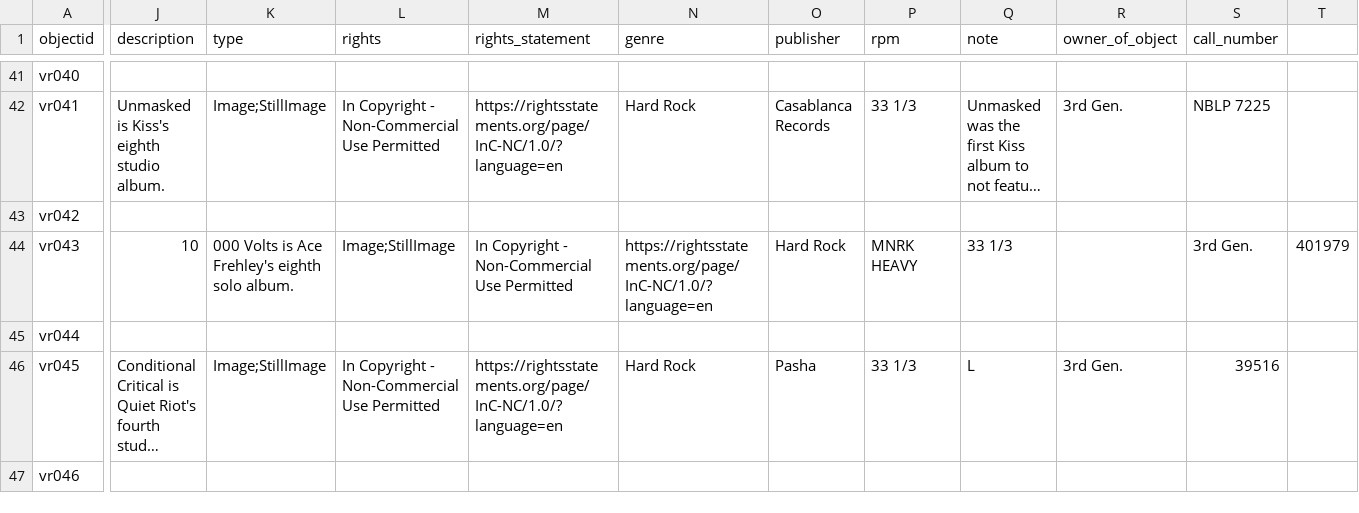
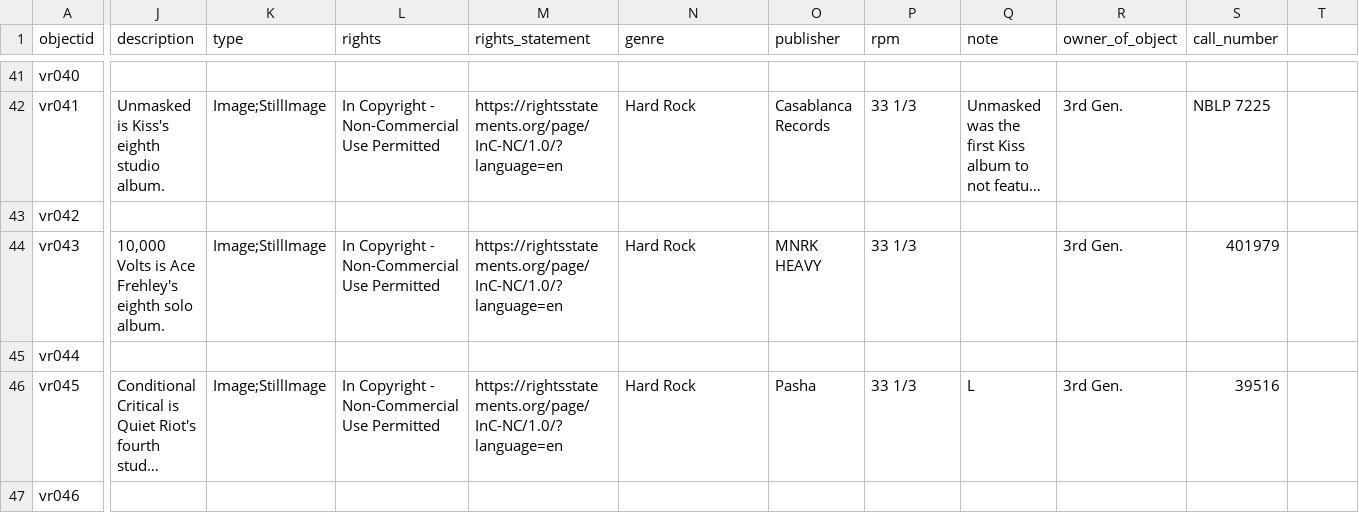
Before and after one commit to aspeas/Delete_when_done, a CSV file: _data/test.csv, drawn as a sheet; only a part is shown, gaps mark what is left out; long unchanged cells end in …; the diff names each change by its address in the sheet, - before the commit and + after, or states it on an @@ line.

Commit message:
Update test.csv

```diff
--- a/_data/test.csv
+++ b/_data/test.csv
-J44 (description): 10
+J44 (description): 10,000 Volts is Ace Frehley's eighth solo album.
-K44 (type): 000 Volts is Ace Frehley's eighth solo album.
+K44 (type): Image;StillImage
-L44 (rights): Image;StillImage
+L44 (rights): In Copyright - Non-Commercial Use Permitted
-M44 (rights_statement): In Copyright - Non-Commercial Use Permitted
+M44 (rights_statement): https://rightsstatements.org/page/InC-NC/1.0/?language=en
-N44 (genre): https://rightsstatements.org/page/InC-NC/1.0/?language=en
+N44 (genre): Hard Rock
-O44 (publisher): Hard Rock
+O44 (publisher): MNRK HEAVY
-P44 (rpm): MNRK HEAVY
+P44 (rpm): 33 1/3
-Q44 (note): 33 1/3
+Q44 (note): (empty)
-R44 (owner_of_object): (empty)
+R44 (owner_of_object): 3rd Gen.
-S44 (call_number): 3rd Gen.
+S44 (call_number): 401979
-T44: 401979
+T44: (empty)
```
